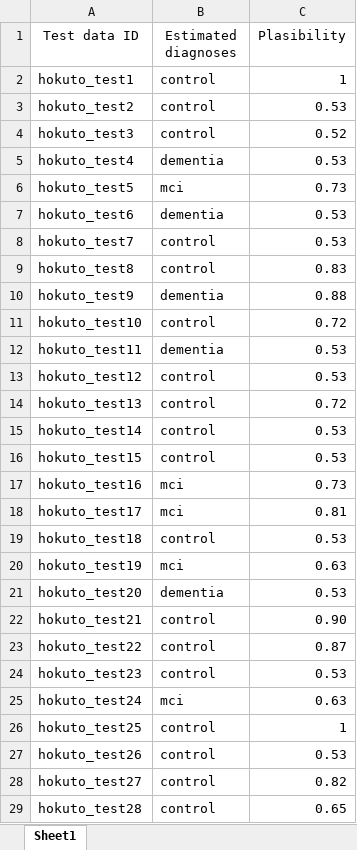
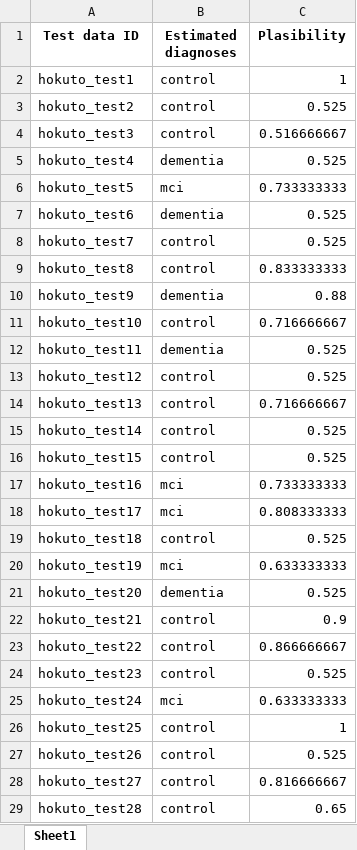
Before and after one commit to jugodfroy/Dementia_MEG_classification, an Excel workbook: answer_sheet.xlsx, sheet Sheet1, drawn as a sheet; only a part is shown; values as stored, in another font and other column widths than the file's, no borders; the diff covers the shown part only; the diff names each change by its address in the sheet, - before the commit and + after, or states it on an @@ line.

```diff
--- a/answer_sheet.xlsx (sheet Sheet1)
+++ b/answer_sheet.xlsx (sheet Sheet1)
-A1:C1 bold: off
+A1:C1 bold: on
-C3 (Plasibility): 0.53
+C3 (Plasibility): 0.525
-C4 (Plasibility): 0.52
+C4 (Plasibility): 0.516666667
-C5 (Plasibility): 0.53
+C5 (Plasibility): 0.525
-C6 (Plasibility): 0.73
+C6 (Plasibility): 0.733333333
-C7:C8 (Plasibility): 0.53
+C7:C8 (Plasibility): 0.525
-C9 (Plasibility): 0.83
+C9 (Plasibility): 0.833333333
-C11 (Plasibility): 0.72
+C11 (Plasibility): 0.716666667
-C12:C13 (Plasibility): 0.53
+C12:C13 (Plasibility): 0.525
-C14 (Plasibility): 0.72
+C14 (Plasibility): 0.716666667
-C15:C16 (Plasibility): 0.53
+C15:C16 (Plasibility): 0.525
-C17 (Plasibility): 0.73
+C17 (Plasibility): 0.733333333
-C18 (Plasibility): 0.81
+C18 (Plasibility): 0.808333333
-C19 (Plasibility): 0.53
+C19 (Plasibility): 0.525
-C20 (Plasibility): 0.63
+C20 (Plasibility): 0.633333333
-C21 (Plasibility): 0.53
+C21 (Plasibility): 0.525
-C22 (Plasibility): 0.90
+C22 (Plasibility): 0.9
-C23 (Plasibility): 0.87
+C23 (Plasibility): 0.866666667
-C24 (Plasibility): 0.53
+C24 (Plasibility): 0.525
-C25 (Plasibility): 0.63
+C25 (Plasibility): 0.633333333
-C27 (Plasibility): 0.53
+C27 (Plasibility): 0.525
-C28 (Plasibility): 0.82
+C28 (Plasibility): 0.816666667
```
Also changed, not shown: 14 edited cells elsewhere in this sheet, 1 other file.
